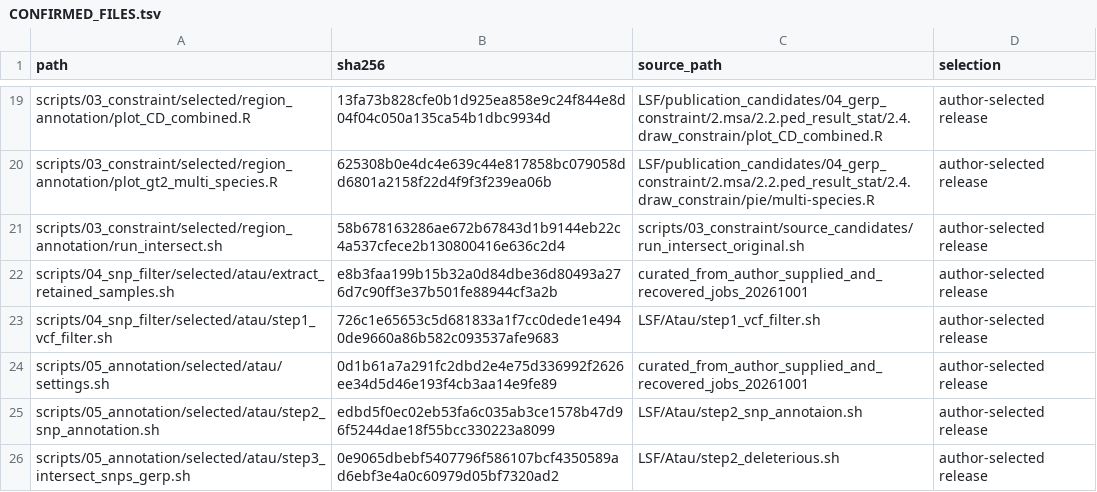
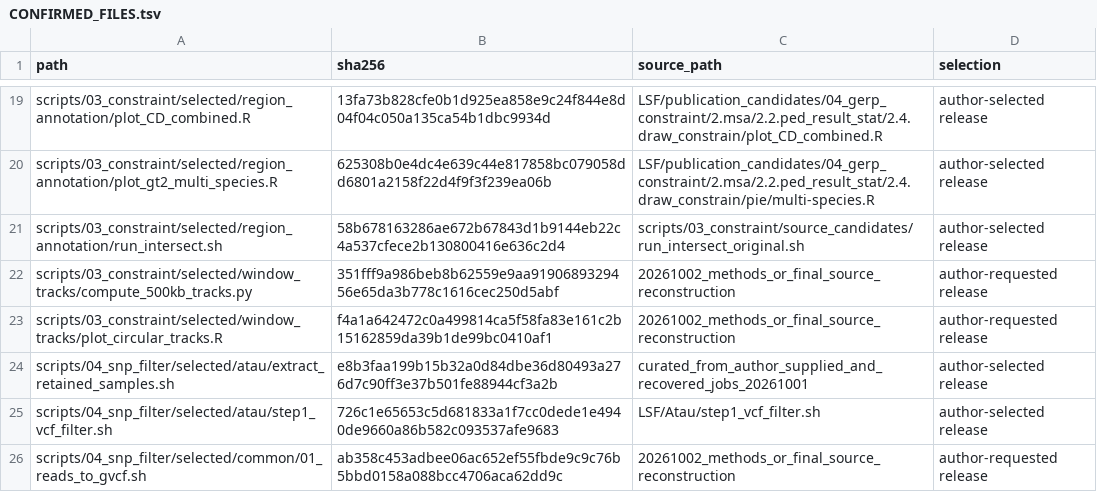
Before and after one commit to liangminliu/grass-genome-constraint, a TSV file: CONFIRMED_FILES.tsv, drawn as a sheet; only a part is shown, gaps mark what is left out; the shorter side is filled out with more unchanged rows; the diff covers the shown part only; the diff names each change by its address in the sheet, - before the commit and + after, or states it on an @@ line.

Commit message:
Add 500-kb constraint tracks, SNP pipeline, S8 audit and gene comparison mapping

```diff
--- a/CONFIRMED_FILES.tsv
+++ b/CONFIRMED_FILES.tsv
+row 22: scripts/03_constraint/selected/window_tracks/compute_500kb_tracks.py | 351fff9a986beb8b62559e9aa9190689329456e65da3b778c1616cec250d5abf | 20261002_methods_or_final_source_reconstruction | author-requested release
+row 23: scripts/03_constraint/selected/window_tracks/plot_circular_tracks.R | f4a1a642472c0a499814ca5f58fa83e161c2b15162859da39b1de99bc0410af1 | 20261002_methods_or_final_source_reconstruction | author-requested release
+row 26: scripts/04_snp_filter/selected/common/01_reads_to_gvcf.sh | ab358c453adbee06ac652ef55fbde9c9c76b5bbd0158a088bcc4706aca62dd9c | 20261002_methods_or_final_source_reconstruction | author-requested release
```
Also changed, not shown: 11 added rows elsewhere in this file, 21 other files.
